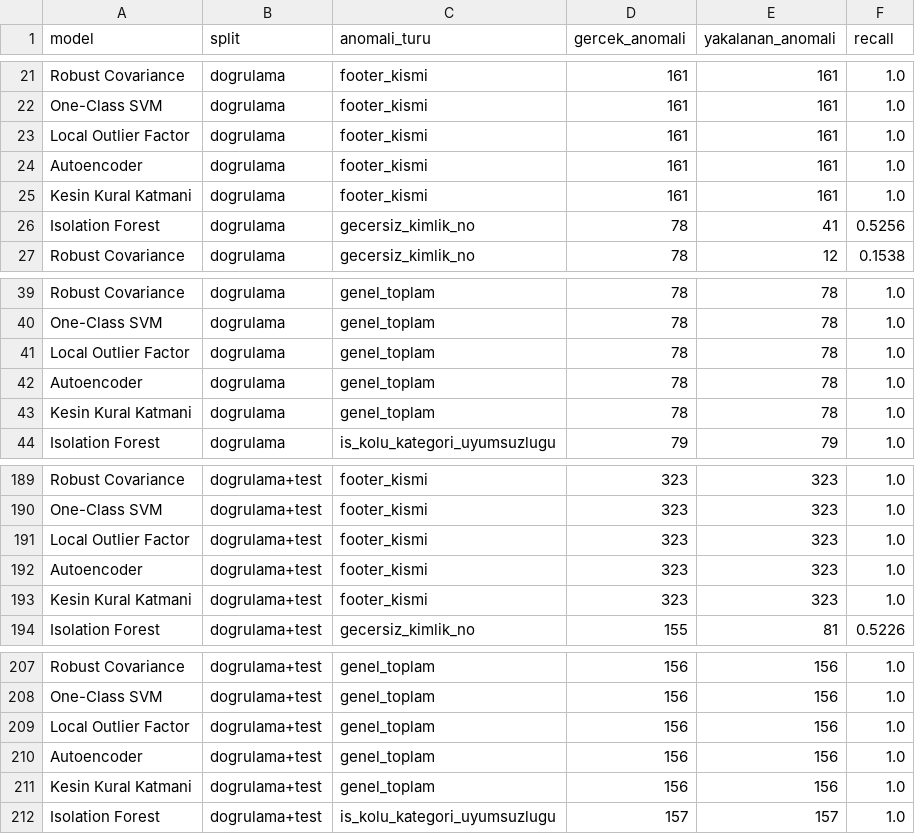
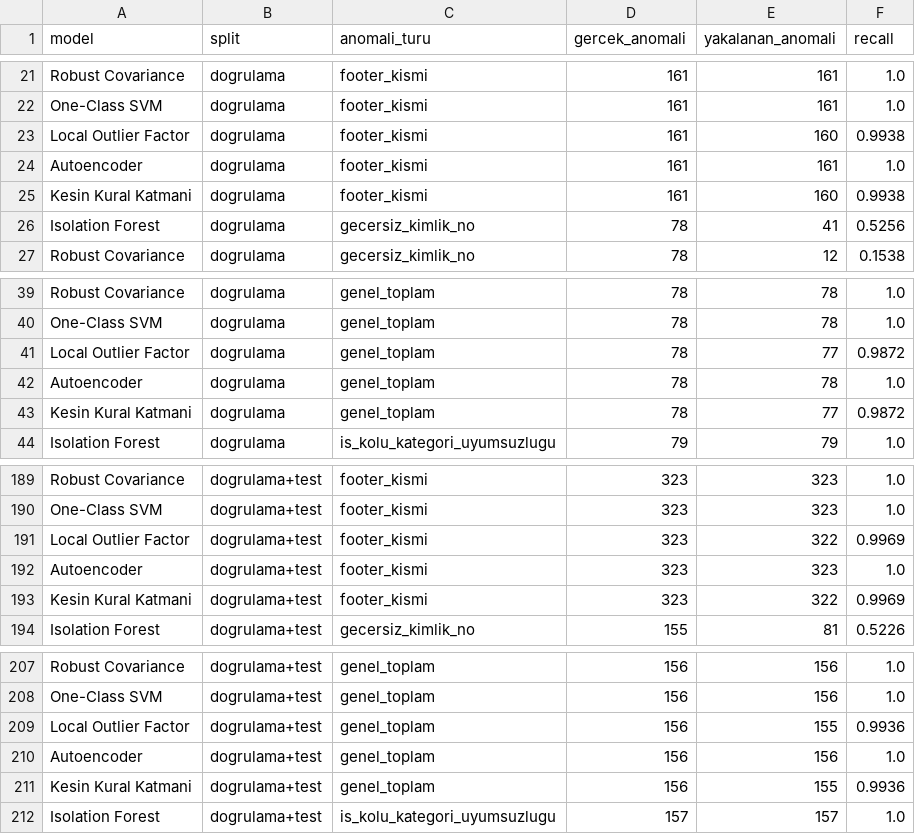
Before and after one commit to AzraTuana/Receipt_Anomaly_Detection, a CSV file: model_metrics_by_anomaly_type.csv, drawn as a sheet; only a part is shown, gaps mark what is left out; the diff covers the shown part only.

```diff
--- a/model_metrics_by_anomaly_type.csv
+++ b/model_metrics_by_anomaly_type.csv
@@ -22,5 +22,5 @@ Robust Covariance,dogrulama,footer_kismi,161,161,1.0
 One-Class SVM,dogrulama,footer_kismi,161,161,1.0
-Local Outlier Factor,dogrulama,footer_kismi,161,161,1.0
+Local Outlier Factor,dogrulama,footer_kismi,161,160,0.9938
 Autoencoder,dogrulama,footer_kismi,161,161,1.0
-Kesin Kural Katmani,dogrulama,footer_kismi,161,161,1.0
+Kesin Kural Katmani,dogrulama,footer_kismi,161,160,0.9938
 Isolation Forest,dogrulama,gecersiz_kimlik_no,78,41,0.5256
@@ -40,5 +40,5 @@ Robust Covariance,dogrulama,genel_toplam,78,78,1.0
 One-Class SVM,dogrulama,genel_toplam,78,78,1.0
-Local Outlier Factor,dogrulama,genel_toplam,78,78,1.0
+Local Outlier Factor,dogrulama,genel_toplam,78,77,0.9872
 Autoencoder,dogrulama,genel_toplam,78,78,1.0
-Kesin Kural Katmani,dogrulama,genel_toplam,78,78,1.0
+Kesin Kural Katmani,dogrulama,genel_toplam,78,77,0.9872
 Isolation Forest,dogrulama,is_kolu_kategori_uyumsuzlugu,79,79,1.0
@@ -190,5 +190,5 @@ Robust Covariance,dogrulama+test,footer_kismi,323,323,1.0
 One-Class SVM,dogrulama+test,footer_kismi,323,323,1.0
-Local Outlier Factor,dogrulama+test,footer_kismi,323,323,1.0
+Local Outlier Factor,dogrulama+test,footer_kismi,323,322,0.9969
 Autoencoder,dogrulama+test,footer_kismi,323,323,1.0
-Kesin Kural Katmani,dogrulama+test,footer_kismi,323,323,1.0
+Kesin Kural Katmani,dogrulama+test,footer_kismi,323,322,0.9969
 Isolation Forest,dogrulama+test,gecersiz_kimlik_no,155,81,0.5226
@@ -208,5 +208,5 @@ Robust Covariance,dogrulama+test,genel_toplam,156,156,1.0
 One-Class SVM,dogrulama+test,genel_toplam,156,156,1.0
-Local Outlier Factor,dogrulama+test,genel_toplam,156,156,1.0
+Local Outlier Factor,dogrulama+test,genel_toplam,156,155,0.9936
 Autoencoder,dogrulama+test,genel_toplam,156,156,1.0
-Kesin Kural Katmani,dogrulama+test,genel_toplam,156,156,1.0
+Kesin Kural Katmani,dogrulama+test,genel_toplam,156,155,0.9936
 Isolation Forest,dogrulama+test,is_kolu_kategori_uyumsuzlugu,157,157,1.0
```
Also changed, not shown: 34 edited cells elsewhere in this file, model_metrics.csv, model_siralamasi.csv, 9 other files.
